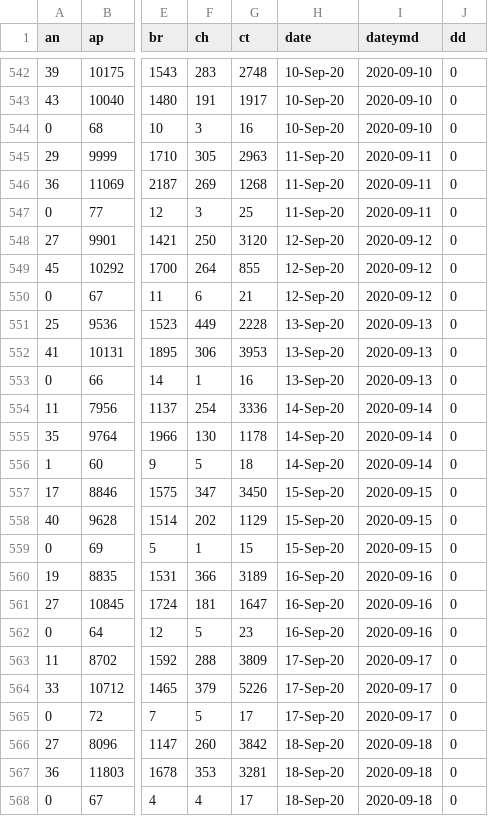
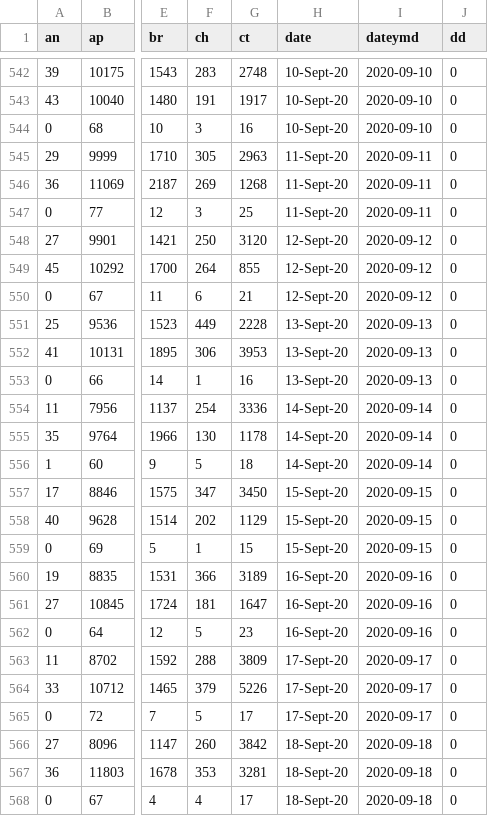
Before and after one commit to malavmevada/Covid-19-Report-generator, a CSV file: data/main_covid.csv, drawn as a sheet; only a part is shown, gaps mark what is left out; the diff covers the shown part only; the diff names each change by its address in the sheet, - before the commit and + after, or states it on an @@ line.

```diff
--- a/data/main_covid.csv
+++ b/data/main_covid.csv
-H542:H544 (date): 10-Sep-20
+H542:H544 (date): 10-Sept-20
-H545:H547 (date): 11-Sep-20
+H545:H547 (date): 11-Sept-20
-H548:H550 (date): 12-Sep-20
+H548:H550 (date): 12-Sept-20
-H551:H553 (date): 13-Sep-20
+H551:H553 (date): 13-Sept-20
-H554:H556 (date): 14-Sep-20
+H554:H556 (date): 14-Sept-20
-H557:H559 (date): 15-Sep-20
+H557:H559 (date): 15-Sept-20
-H560:H562 (date): 16-Sep-20
+H560:H562 (date): 16-Sept-20
-H563:H565 (date): 17-Sep-20
+H563:H565 (date): 17-Sept-20
-H566:H568 (date): 18-Sep-20
+H566:H568 (date): 18-Sept-20
```
Also changed, not shown: 89 edited cells elsewhere in this file, data/confirmed.csv, data/confirmed_t.csv, 15 other files.
